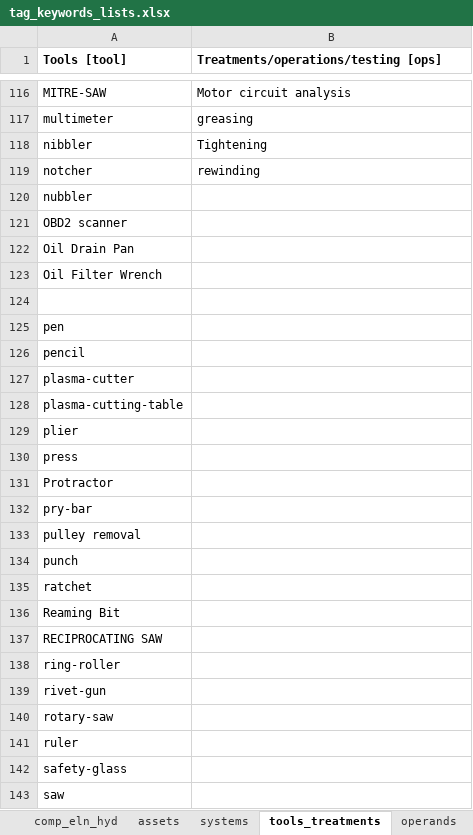
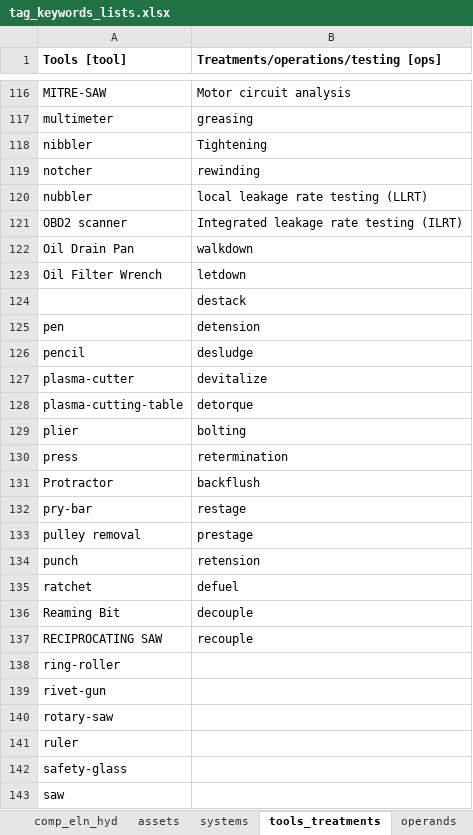
Before and after one commit to idaholab/SR2ML, an Excel workbook: src/nlp/data/tag_keywords_lists.xlsx, sheet tools_treatments, drawn as a sheet; only a part is shown, gaps mark what is left out; values as stored, in another font and other column widths than the file's, no borders; the diff names each change by its address in the sheet, - before the commit and + after, or states it on an @@ line.

```diff
--- a/src/nlp/data/tag_keywords_lists.xlsx (sheet tools_treatments)
+++ b/src/nlp/data/tag_keywords_lists.xlsx (sheet tools_treatments)
-B120: (empty)
+B120: local leakage rate testing (LLRT)
-B121: (empty)
+B121: Integrated leakage rate testing (ILRT)
-B122: (empty)
+B122: walkdown
-B123: (empty)
+B123: letdown
-B124: (empty)
+B124: destack
-B125: (empty)
+B125: detension
-B126: (empty)
+B126: desludge
-B127: (empty)
+B127: devitalize
-B128: (empty)
+B128: detorque
-B129: (empty)
+B129: bolting
-B130: (empty)
+B130: retermination
-B131: (empty)
+B131: backflush
-B132: (empty)
+B132: restage
-B133: (empty)
+B133: prestage
-B134: (empty)
+B134: retension
-B135: (empty)
+B135: defuel
-B136: (empty)
+B136: decouple
-B137: (empty)
+B137: recouple
```
Also changed, not shown: sheet reaction, src/nlp/data/abbreviations.xlsx, 4 other files.
